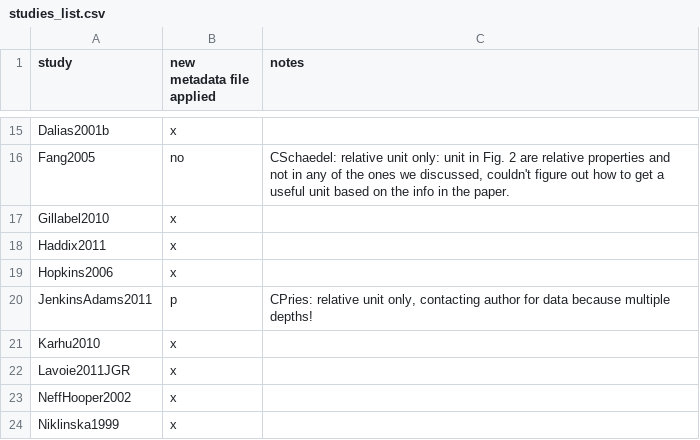
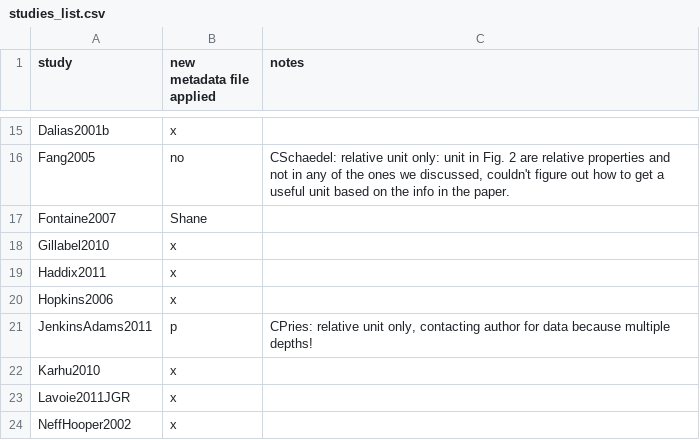
Before and after one commit to SoilBGC-Datashare/sidb, a CSV file: data/studies_list.csv, drawn as a sheet; only a part is shown, gaps mark what is left out; the shorter side is filled out with more unchanged rows; the diff names each change by its address in the sheet, - before the commit and + after, or states it on an @@ line.

Commit message:
Update studies list and initialize Fontaine2007

```diff
--- a/data/studies_list.csv
+++ b/data/studies_list.csv
+row 17: Fontaine2007 | Shane
```
Also changed, not shown: 3 other files.
